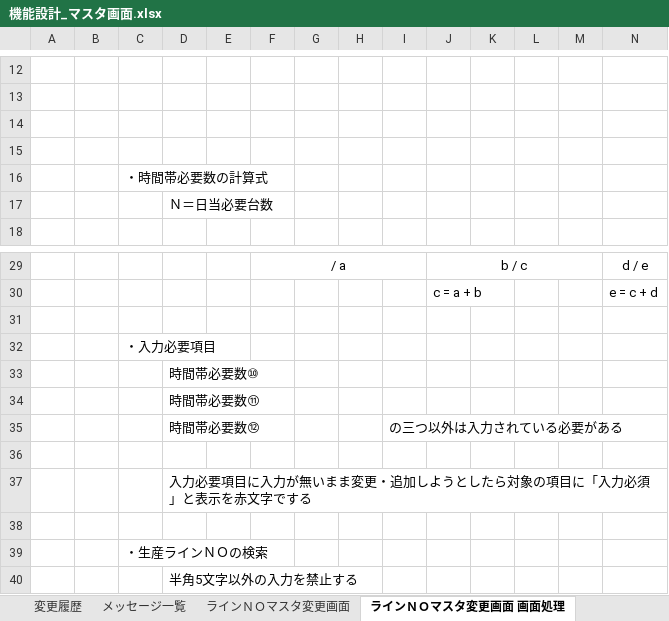
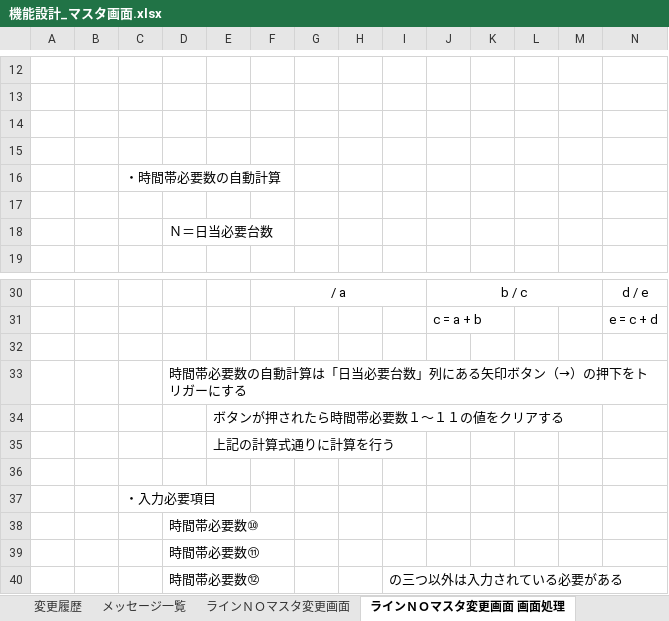
Before and after one commit to kentoserma/PCBD, an Excel workbook: 関連帳票/機能設計書/機能設計_マスタ画面.xlsx, sheet ラインＮＯマスタ変更画面 画面処理, drawn as a sheet; only a part is shown, gaps mark what is left out; the shorter side is filled out with more unchanged rows; values as stored, in another font and other column widths than the file's, no borders; charts and pictures not drawn; the diff names each change by its address in the sheet, - before the commit and + after, or states it on an @@ line.

Commit message:
自動計算について変更を加えた
自動計算のトリガーを日当り必要数に新たに付けた矢印ボタンの押下にした
自動計算が施される前に、時間帯必要数1~11の値をクリアするようにした

```diff
--- a/関連帳票/機能設計書/機能設計_マスタ画面.xlsx (sheet ラインＮＯマスタ変更画面 画面処理)
+++ b/関連帳票/機能設計書/機能設計_マスタ画面.xlsx (sheet ラインＮＯマスタ変更画面 画面処理)
-C16: ・時間帯必要数の計算式
+C16: ・時間帯必要数の自動計算
+row 17: (empty)
+row 32: (empty)
+row 33:  |  |  | 時間帯必要数の自動計算は「日当必要台数」列にある矢印ボタン（→）の押下をトリガーにする
+row 34:  |  |  |  | ボタンが押されたら時間帯必要数１～１１の値をクリアする
+row 35:  |  |  |  | 上記の計算式通りに計算を行う
```
Also changed, not shown: sheet 変更履歴, sheet ラインＮＯマスタ変更画面, charts or pictures.
